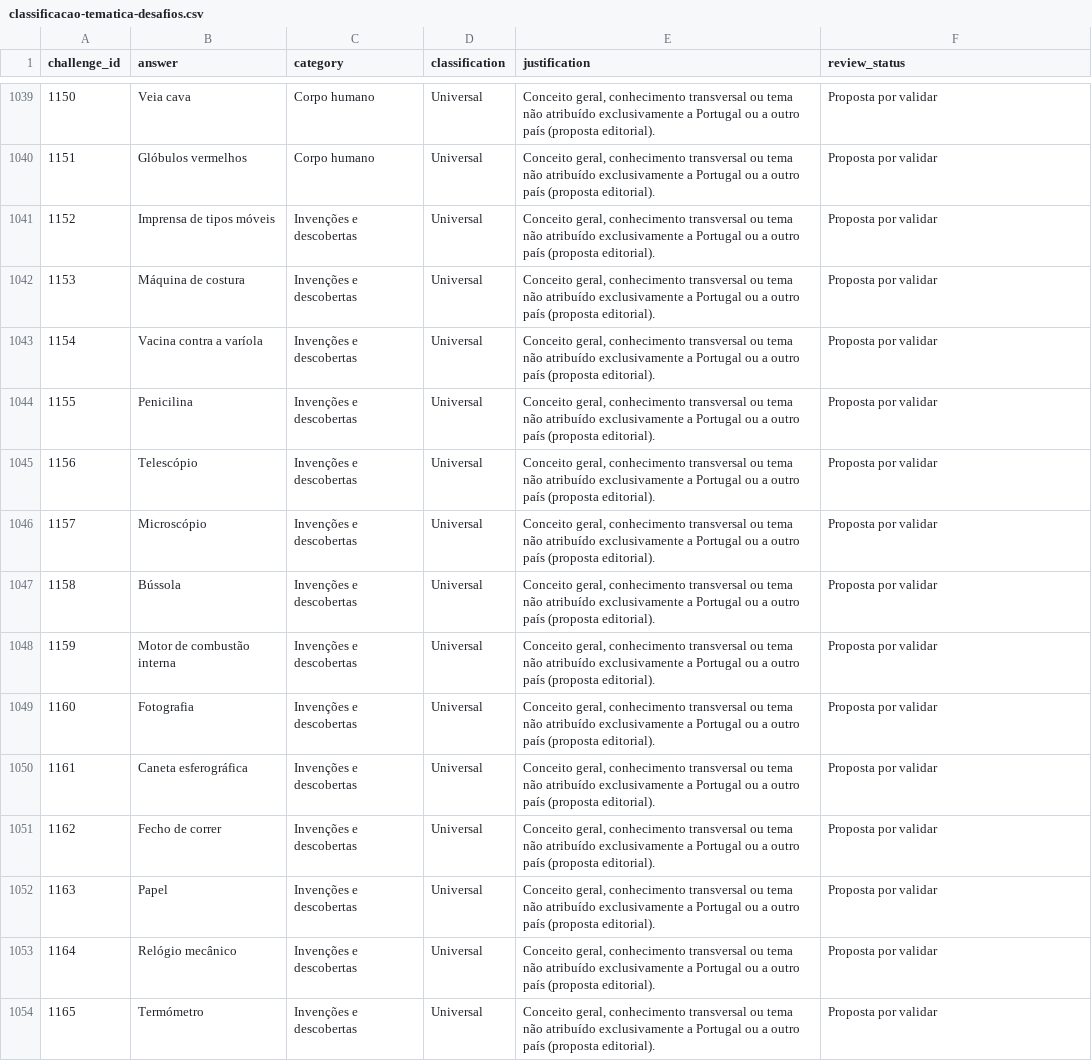
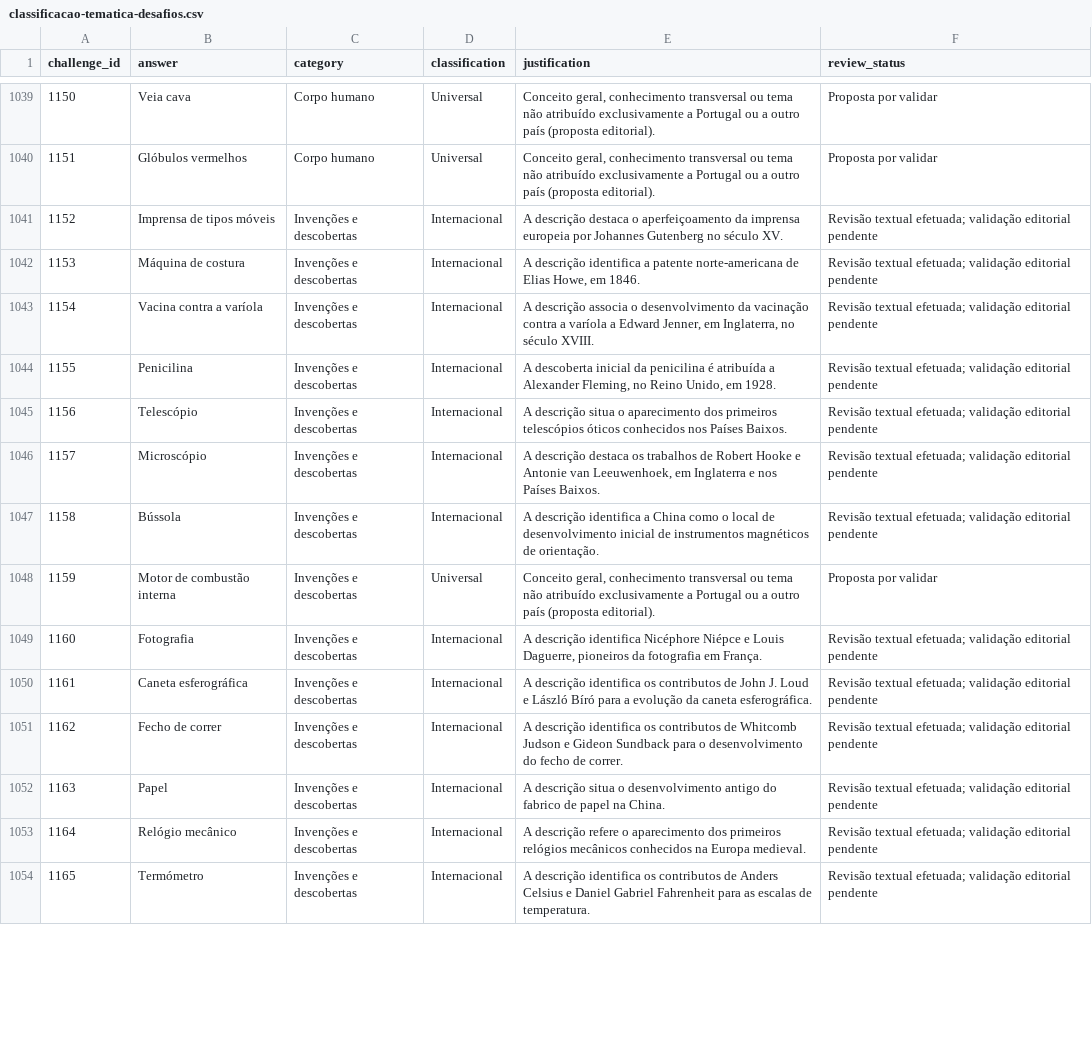
Before and after one commit to lufime/ATINA, a CSV file: .atina-interno/classificacao-tematica-desafios.csv, drawn as a sheet; only a part is shown, gaps mark what is left out; the diff covers the shown part only; the diff names each change by its address in the sheet, - before the commit and + after, or states it on an @@ line.

Commit message:
Rever origem histórica das invenções e instrumentos

```diff
--- a/.atina-interno/classificacao-tematica-desafios.csv
+++ b/.atina-interno/classificacao-tematica-desafios.csv
-D1041:D1047 (classification): Universal
+D1041:D1047 (classification): Internacional
-E1041 (justification): Conceito geral, conhecimento transversal ou tema não atribuído exclusivamente a Portugal ou a outro país (proposta editorial).
+E1041 (justification): A descrição destaca o aperfeiçoamento da imprensa europeia por Johannes Gutenberg no século XV.
-F1041:F1047 (review_status): Proposta por validar
+F1041:F1047 (review_status): Revisão textual efetuada; validação editorial pendente
-E1042 (justification): Conceito geral, conhecimento transversal ou tema não atribuído exclusivamente a Portugal ou a outro país (proposta editorial).
+E1042 (justification): A descrição identifica a patente norte-americana de Elias Howe, em 1846.
-E1043 (justification): Conceito geral, conhecimento transversal ou tema não atribuído exclusivamente a Portugal ou a outro país (proposta editorial).
+E1043 (justification): A descrição associa o desenvolvimento da vacinação contra a varíola a Edward Jenner, em Inglaterra, no século XVIII.
-E1044 (justification): Conceito geral, conhecimento transversal ou tema não atribuído exclusivamente a Portugal ou a outro país (proposta editorial).
+E1044 (justification): A descoberta inicial da penicilina é atribuída a Alexander Fleming, no Reino Unido, em 1928.
-E1045 (justification): Conceito geral, conhecimento transversal ou tema não atribuído exclusivamente a Portugal ou a outro país (proposta editorial).
+E1045 (justification): A descrição situa o aparecimento dos primeiros telescópios óticos conhecidos nos Países Baixos.
-E1046 (justification): Conceito geral, conhecimento transversal ou tema não atribuído exclusivamente a Portugal ou a outro país (proposta editorial).
+E1046 (justification): A descrição destaca os trabalhos de Robert Hooke e Antonie van Leeuwenhoek, em Inglaterra e nos Países Baixos.
-E1047 (justification): Conceito geral, conhecimento transversal ou tema não atribuído exclusivamente a Portugal ou a outro país (proposta editorial).
+E1047 (justification): A descrição identifica a China como o local de desenvolvimento inicial de instrumentos magnéticos de orientação.
-D1049:D1054 (classification): Universal
+D1049:D1054 (classification): Internacional
-E1049 (justification): Conceito geral, conhecimento transversal ou tema não atribuído exclusivamente a Portugal ou a outro país (proposta editorial).
+E1049 (justification): A descrição identifica Nicéphore Niépce e Louis Daguerre, pioneiros da fotografia em França.
-F1049:F1054 (review_status): Proposta por validar
+F1049:F1054 (review_status): Revisão textual efetuada; validação editorial pendente
-E1050 (justification): Conceito geral, conhecimento transversal ou tema não atribuído exclusivamente a Portugal ou a outro país (proposta editorial).
+E1050 (justification): A descrição identifica os contributos de John J. Loud e László Bíró para a evolução da caneta esferográfica.
-E1051 (justification): Conceito geral, conhecimento transversal ou tema não atribuído exclusivamente a Portugal ou a outro país (proposta editorial).
+E1051 (justification): A descrição identifica os contributos de Whitcomb Judson e Gideon Sundback para o desenvolvimento do fecho de correr.
-E1052 (justification): Conceito geral, conhecimento transversal ou tema não atribuído exclusivamente a Portugal ou a outro país (proposta editorial).
+E1052 (justification): A descrição situa o desenvolvimento antigo do fabrico de papel na China.
-E1053 (justification): Conceito geral, conhecimento transversal ou tema não atribuído exclusivamente a Portugal ou a outro país (proposta editorial).
+E1053 (justification): A descrição refere o aparecimento dos primeiros relógios mecânicos conhecidos na Europa medieval.
-E1054 (justification): Conceito geral, conhecimento transversal ou tema não atribuído exclusivamente a Portugal ou a outro país (proposta editorial).
+E1054 (justification): A descrição identifica os contributos de Anders Celsius e Daniel Gabriel Fahrenheit para as escalas de temperatura.
```
Also changed, not shown: 72 edited cells elsewhere in this file.
